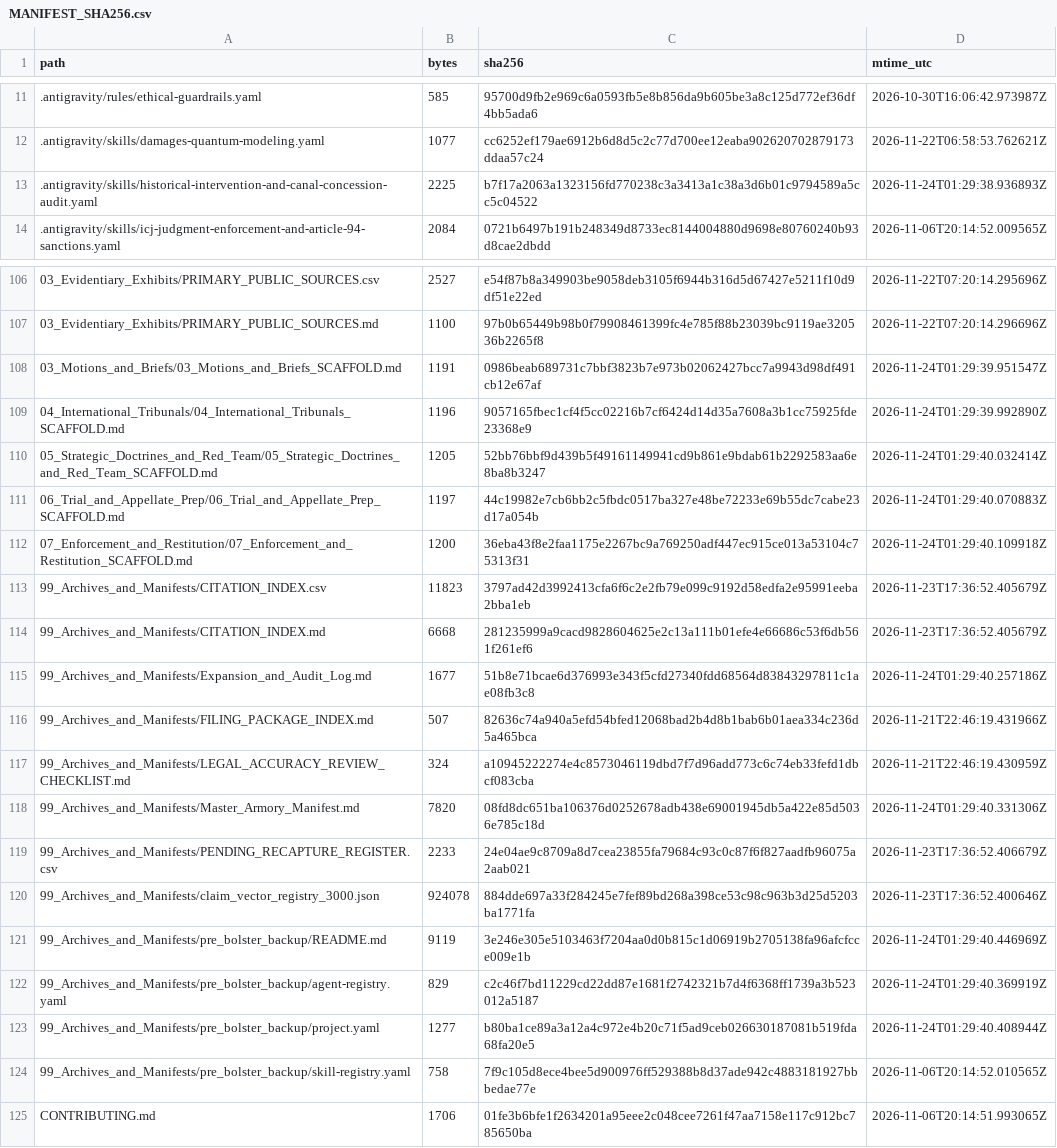
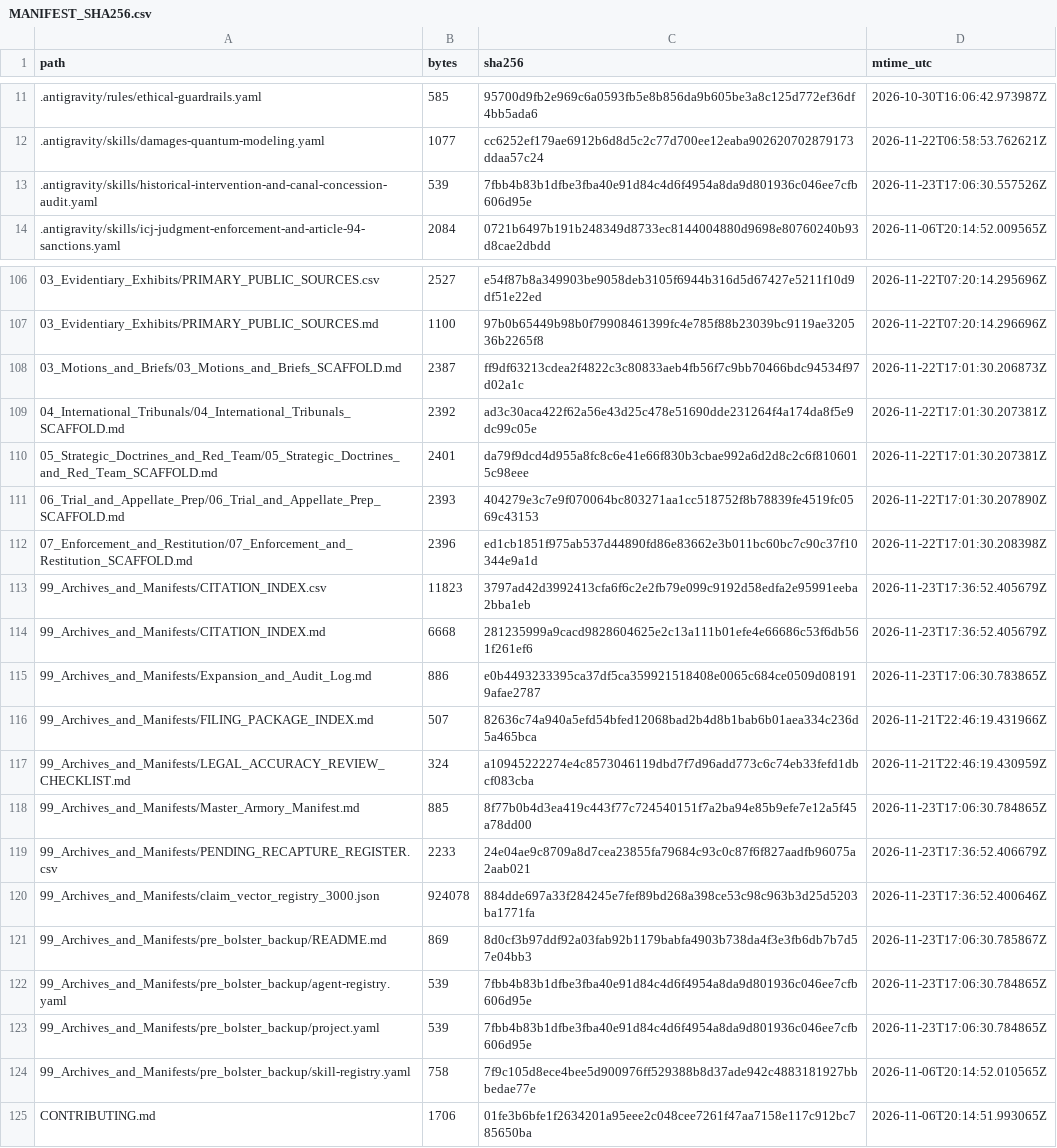
Before and after one commit to GlobalRestitutionAlliance/turtle-island-us-va-pamunkey-indian-tribe-master-litigation, a CSV file: 99_Archives_and_Manifests/MANIFEST_SHA256.csv, drawn as a sheet; only a part is shown, gaps mark what is left out; the diff covers the shown part only.

```diff
--- a/99_Archives_and_Manifests/MANIFEST_SHA256.csv
+++ b/99_Archives_and_Manifests/MANIFEST_SHA256.csv
@@ -12,3 +12,3 @@ path,bytes,sha256,mtime_utc
 .antigravity/skills/damages-quantum-modeling.yaml,1077,cc6252ef179ae6912b6d8d5c2c77d700ee12eaba902620702879173ddaa57c24,2026-11-22T06:58:53.762621Z
-.antigravity/skills/historical-intervention-and-canal-concession-audit.yaml,2225,b7f17a2063a1323156fd770238c3a3413a1c38a3d6b01c9794589a5cc5c04522,2026-11-24T01:29:38.936893Z
+.antigravity/skills/historical-intervention-and-canal-concession-audit.yaml,539,7fbb4b83b1dfbe3fba40e91d84c4d6f4954a8da9d801936c046ee7cfb606d95e,2026-11-23T17:06:30.557526Z
 .antigravity/skills/icj-judgment-enforcement-and-article-94-sanctions.yaml,2084,0721b6497b191b248349d8733ec8144004880d9698e80760240b93d8cae2dbdd,2026-11-06T20:14:52.009565Z
@@ -107,18 +107,18 @@ path,bytes,sha256,mtime_utc
 03_Evidentiary_Exhibits/PRIMARY_PUBLIC_SOURCES.md,1100,97b0b65449b98b0f79908461399fc4e785f88b23039bc9119ae320536b2265f8,2026-11-22T07:20:14.296696Z
-03_Motions_and_Briefs/03_Motions_and_Briefs_SCAFFOLD.md,1191,0986beab689731c7bbf3823b7e973b02062427bcc7a9943d98df491cb12e67af,2026-11-24T01:29:39.951547Z
-04_International_Tribunals/04_International_Tribunals_SCAFFOLD.md,1196,9057165fbec1cf4f5cc02216b7cf6424d14d35a7608a3b1cc75925fde23368e9,2026-11-24T01:29:39.992890Z
-05_Strategic_Doctrines_and_Red_Team/05_Strategic_Doctrines_and_Red_Team_SCAFFOLD.md,1205,52bb76bbf9d439b5f49161149941cd9b861e9bdab61b2292583aa6e8ba8b3247,2026-11-24T01:29:40.032414Z
-06_Trial_and_Appellate_Prep/06_Trial_and_Appellate_Prep_SCAFFOLD.md,1197,44c19982e7cb6bb2c5fbdc0517ba327e48be72233e69b55dc7cabe23d17a054b,2026-11-24T01:29:40.070883Z
-07_Enforcement_and_Restitution/07_Enforcement_and_Restitution_SCAFFOLD.md,1200,36eba43f8e2faa1175e2267bc9a769250adf447ec915ce013a53104c75313f31,2026-11-24T01:29:40.109918Z
+03_Motions_and_Briefs/03_Motions_and_Briefs_SCAFFOLD.md,2387,ff9df63213cdea2f4822c3c80833aeb4fb56f7c9bb70466bdc94534f97d02a1c,2026-11-22T17:01:30.206873Z
+04_International_Tribunals/04_International_Tribunals_SCAFFOLD.md,2392,ad3c30aca422f62a56e43d25c478e51690dde231264f4a174da8f5e9dc99c05e,2026-11-22T17:01:30.207381Z
+05_Strategic_Doctrines_and_Red_Team/05_Strategic_Doctrines_and_Red_Team_SCAFFOLD.md,2401,da79f9dcd4d955a8fc8c6e41e66f830b3cbae992a6d2d8c2c6f8106015c98eee,2026-11-22T17:01:30.207381Z
+06_Trial_and_Appellate_Prep/06_Trial_and_Appellate_Prep_SCAFFOLD.md,2393,404279e3c7e9f070064bc803271aa1cc518752f8b78839fe4519fc0569c43153,2026-11-22T17:01:30.207890Z
+07_Enforcement_and_Restitution/07_Enforcement_and_Restitution_SCAFFOLD.md,2396,ed1cb1851f975ab537d44890fd86e83662e3b011bc60bc7c90c37f10344e9a1d,2026-11-22T17:01:30.208398Z
 99_Archives_and_Manifests/CITATION_INDEX.csv,11823,3797ad42d3992413cfa6f6c2e2fb79e099c9192d58edfa2e95991eeba2bba1eb,2026-11-23T17:36:52.405679Z
 99_Archives_and_Manifests/CITATION_INDEX.md,6668,281235999a9cacd9828604625e2c13a111b01efe4e66686c53f6db561f261ef6,2026-11-23T17:36:52.405679Z
-99_Archives_and_Manifests/Expansion_and_Audit_Log.md,1677,51b8e71bcae6d376993e343f5cfd27340fdd68564d83843297811c1ae08fb3c8,2026-11-24T01:29:40.257186Z
+99_Archives_and_Manifests/Expansion_and_Audit_Log.md,886,e0b4493233395ca37df5ca359921518408e0065c684ce0509d081919afae2787,2026-11-23T17:06:30.783865Z
 99_Archives_and_Manifests/FILING_PACKAGE_INDEX.md,507,82636c74a940a5efd54bfed12068bad2b4d8b1bab6b01aea334c236d5a465bca,2026-11-21T22:46:19.431966Z
 99_Archives_and_Manifests/LEGAL_ACCURACY_REVIEW_CHECKLIST.md,324,a10945222274e4c8573046119dbd7f7d96add773c6c74eb33fefd1dbcf083cba,2026-11-21T22:46:19.430959Z
-99_Archives_and_Manifests/Master_Armory_Manifest.md,7820,08fd8dc651ba106376d0252678adb438e69001945db5a422e85d5036e785c18d,2026-11-24T01:29:40.331306Z
+99_Archives_and_Manifests/Master_Armory_Manifest.md,885,8f77b0b4d3ea419c443f77c724540151f7a2ba94e85b9efe7e12a5f45a78dd00,2026-11-23T17:06:30.784865Z
 99_Archives_and_Manifests/PENDING_RECAPTURE_REGISTER.csv,2233,24e04ae9c8709a8d7cea23855fa79684c93c0c87f6f827aadfb96075a2aab021,2026-11-23T17:36:52.406679Z
 99_Archives_and_Manifests/claim_vector_registry_3000.json,924078,884dde697a33f284245e7fef89bd268a398ce53c98c963b3d25d5203ba1771fa,2026-11-23T17:36:52.400646Z
-99_Archives_and_Manifests/pre_bolster_backup/README.md,9119,3e246e305e5103463f7204aa0d0b815c1d06919b2705138fa96afcfcce009e1b,2026-11-24T01:29:40.446969Z
-99_Archives_and_Manifests/pre_bolster_backup/agent-registry.yaml,829,c2c46f7bd11229cd22dd87e1681f2742321b7d4f6368ff1739a3b523012a5187,2026-11-24T01:29:40.369919Z
-99_Archives_and_Manifests/pre_bolster_backup/project.yaml,1277,b80ba1ce89a3a12a4c972e4b20c71f5ad9ceb026630187081b519fda68fa20e5,2026-11-24T01:29:40.408944Z
+99_Archives_and_Manifests/pre_bolster_backup/README.md,869,8d0cf3b97ddf92a03fab92b1179babfa4903b738da4f3e3fb6db7b7d57e04bb3,2026-11-23T17:06:30.785867Z
+99_Archives_and_Manifests/pre_bolster_backup/agent-registry.yaml,539,7fbb4b83b1dfbe3fba40e91d84c4d6f4954a8da9d801936c046ee7cfb606d95e,2026-11-23T17:06:30.784865Z
+99_Archives_and_Manifests/pre_bolster_backup/project.yaml,539,7fbb4b83b1dfbe3fba40e91d84c4d6f4954a8da9d801936c046ee7cfb606d95e,2026-11-23T17:06:30.784865Z
 99_Archives_and_Manifests/pre_bolster_backup/skill-registry.yaml,758,7f9c105d8ece4bee5d900976ff529388b8d37ade942c4883181927bbbedae77e,2026-11-06T20:14:52.010565Z
```
Also changed, not shown: 77 edited cells elsewhere in this file, 37 other files.
